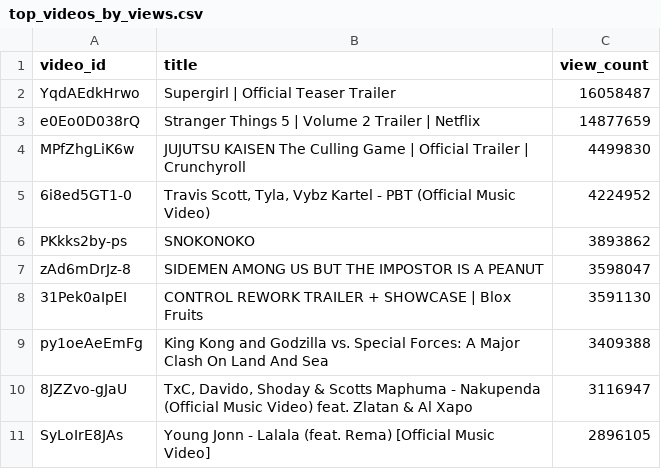
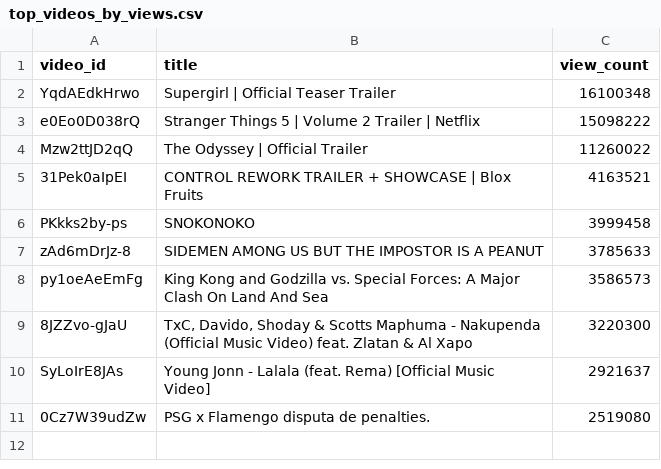
Before and after one commit to chinedumsunday/youtube_pipeline, a CSV file: results/top_videos_by_views.csv, drawn as a sheet.

```diff
--- a/results/top_videos_by_views.csv
+++ b/results/top_videos_by_views.csv
@@ -1,11 +1,11 @@
 video_id,title,view_count
-YqdAEdkHrwo,Supergirl | Official Teaser Trailer,16058487
-e0Eo0D038rQ,Stranger Things 5 | Volume 2 Trailer | Netflix,14877659
-MPfZhgLiK6w,JUJUTSU KAISEN The Culling Game | Official Trailer | Crunchyroll,4499830
-6i8ed5GT1-0,"Travis Scott, Tyla, Vybz Kartel - PBT (Official Music Video)",4224952
-PKkks2by-ps,SNOKONOKO,3893862
-zAd6mDrJz-8,SIDEMEN AMONG US BUT THE IMPOSTOR IS A PEANUT,3598047
-31Pek0aIpEI,CONTROL REWORK TRAILER + SHOWCASE | Blox Fruits,3591130
-py1oeAeEmFg,King Kong and Godzilla vs. Special Forces: A Major Clash On Land And Sea,3409388
-8JZZvo-gJaU,"TxC, Davido, Shoday & Scotts Maphuma - Nakupenda (Official Music Video) feat. Zlatan & Al Xapo",3116947
-SyLoIrE8JAs,Young Jonn  - Lalala (feat. Rema) [Official Music Video],2896105
+YqdAEdkHrwo,Supergirl | Official Teaser Trailer,16100348
+e0Eo0D038rQ,Stranger Things 5 | Volume 2 Trailer | Netflix,15098222
+Mzw2ttJD2qQ,The Odyssey | Official Trailer,11260022
+31Pek0aIpEI,CONTROL REWORK TRAILER + SHOWCASE | Blox Fruits,4163521
+PKkks2by-ps,SNOKONOKO,3999458
+zAd6mDrJz-8,SIDEMEN AMONG US BUT THE IMPOSTOR IS A PEANUT,3785633
+py1oeAeEmFg,King Kong and Godzilla vs. Special Forces: A Major Clash On Land And Sea,3586573
+8JZZvo-gJaU,"TxC, Davido, Shoday & Scotts Maphuma - Nakupenda (Official Music Video) feat. Zlatan & Al Xapo",3220300
+SyLoIrE8JAs,Young Jonn  - Lalala (feat. Rema) [Official Music Video],2921637
+0Cz7W39udZw,PSG x Flamengo disputa de penalties. ,2519080
```
Also changed, not shown: results/channel_insights.csv, results/daily_growth.csv, 3 other files.
